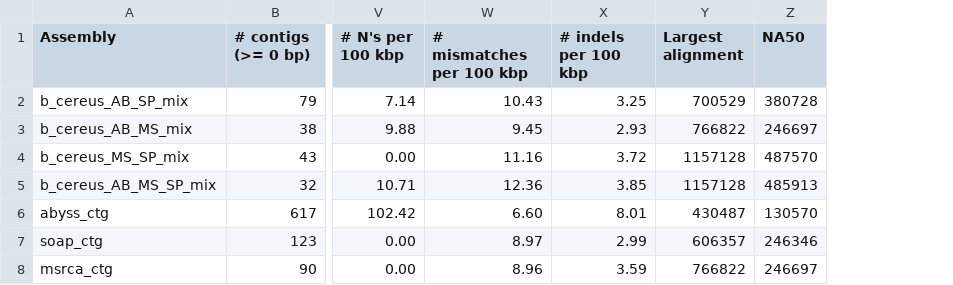
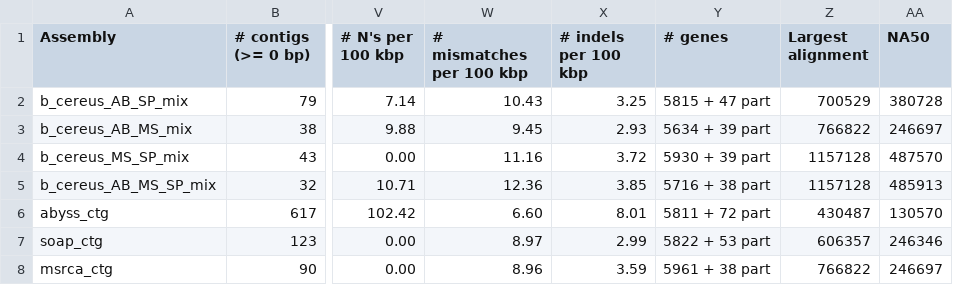
Before and after one commit to cbib/MIX, a TSV file: result_statistics/b_cereus_quast/transposed_report.tsv, drawn as a sheet; only a part is shown, gaps mark what is left out; the diff names each change by its address in the sheet, - before the commit and + after, or states it on an @@ line.

```diff
--- a/result_statistics/b_cereus_quast/transposed_report.tsv
+++ b/result_statistics/b_cereus_quast/transposed_report.tsv
+column Y (# genes), rows 2-8: 5815 + 47 part | 5634 + 39 part | 5930 + 39 part | 5716 + 38 part | 5811 + 72 part | 5822 + 53 part | 5961 + 38 part
```
Also changed, not shown: result_statistics/b_cereus_quast/report.tsv, 22 other files.
